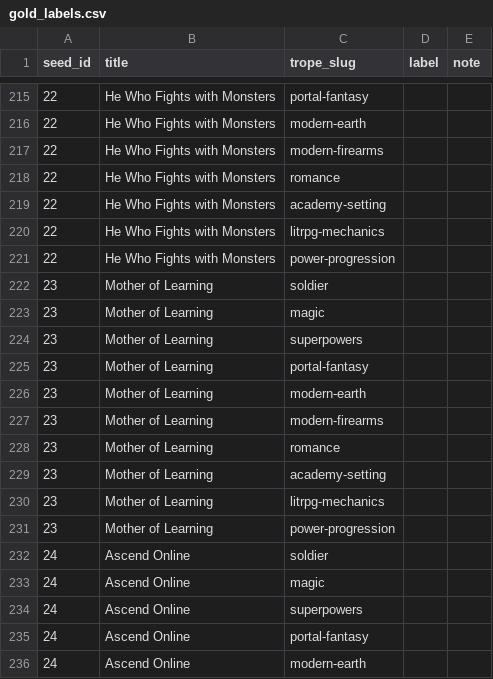
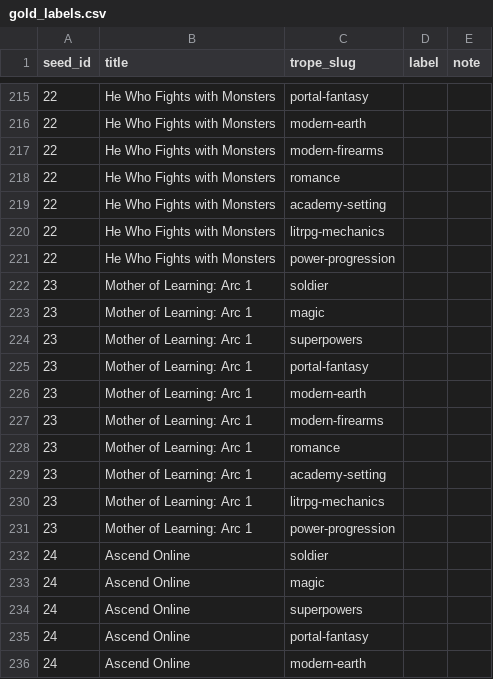
Before and after one commit to madman55/Tropefinder, a CSV file: data/gold_labels.csv, drawn as a sheet; only a part is shown, gaps mark what is left out.

```diff
--- a/data/gold_labels.csv
+++ b/data/gold_labels.csv
@@ -221,12 +221,12 @@ seed_id,title,trope_slug,label,note
 22,He Who Fights with Monsters,power-progression,,
-23,Mother of Learning,soldier,,
-23,Mother of Learning,magic,,
-23,Mother of Learning,superpowers,,
-23,Mother of Learning,portal-fantasy,,
-23,Mother of Learning,modern-earth,,
-23,Mother of Learning,modern-firearms,,
-23,Mother of Learning,romance,,
-23,Mother of Learning,academy-setting,,
-23,Mother of Learning,litrpg-mechanics,,
-23,Mother of Learning,power-progression,,
+23,Mother of Learning: Arc 1,soldier,,
+23,Mother of Learning: Arc 1,magic,,
+23,Mother of Learning: Arc 1,superpowers,,
+23,Mother of Learning: Arc 1,portal-fantasy,,
+23,Mother of Learning: Arc 1,modern-earth,,
+23,Mother of Learning: Arc 1,modern-firearms,,
+23,Mother of Learning: Arc 1,romance,,
+23,Mother of Learning: Arc 1,academy-setting,,
+23,Mother of Learning: Arc 1,litrpg-mechanics,,
+23,Mother of Learning: Arc 1,power-progression,,
 24,Ascend Online,soldier,,
```
Also changed, not shown: data/seed_books.csv, 1 other file.
